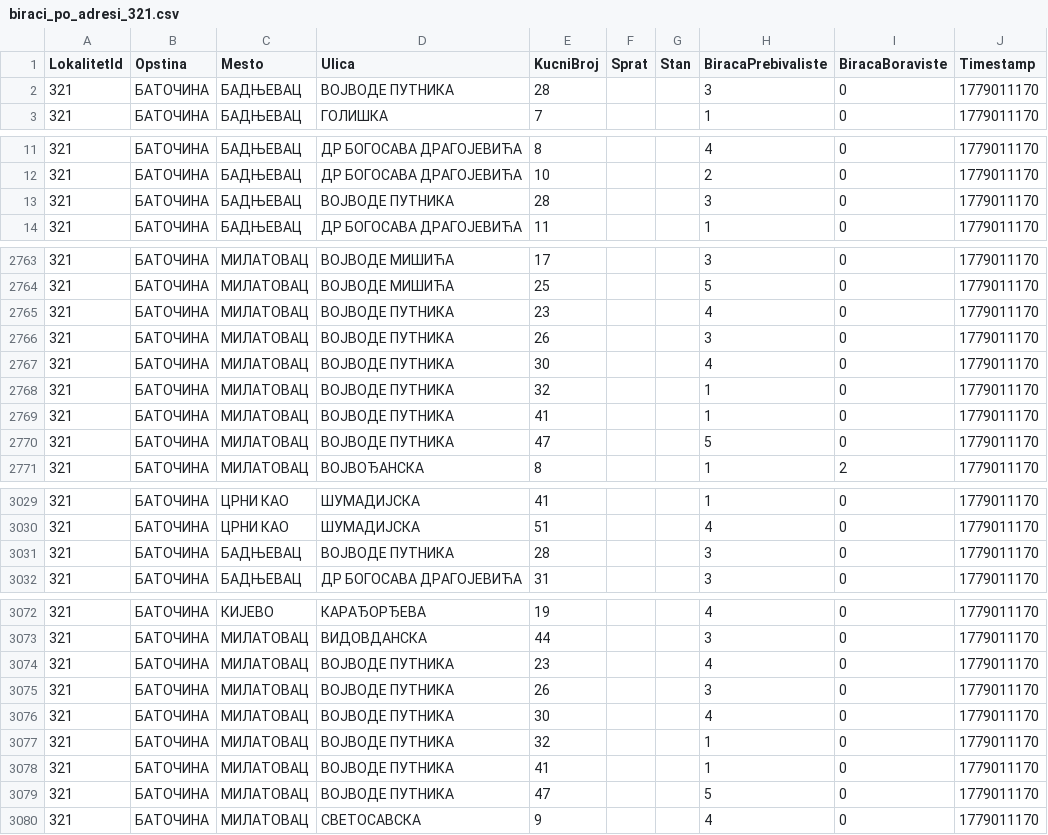
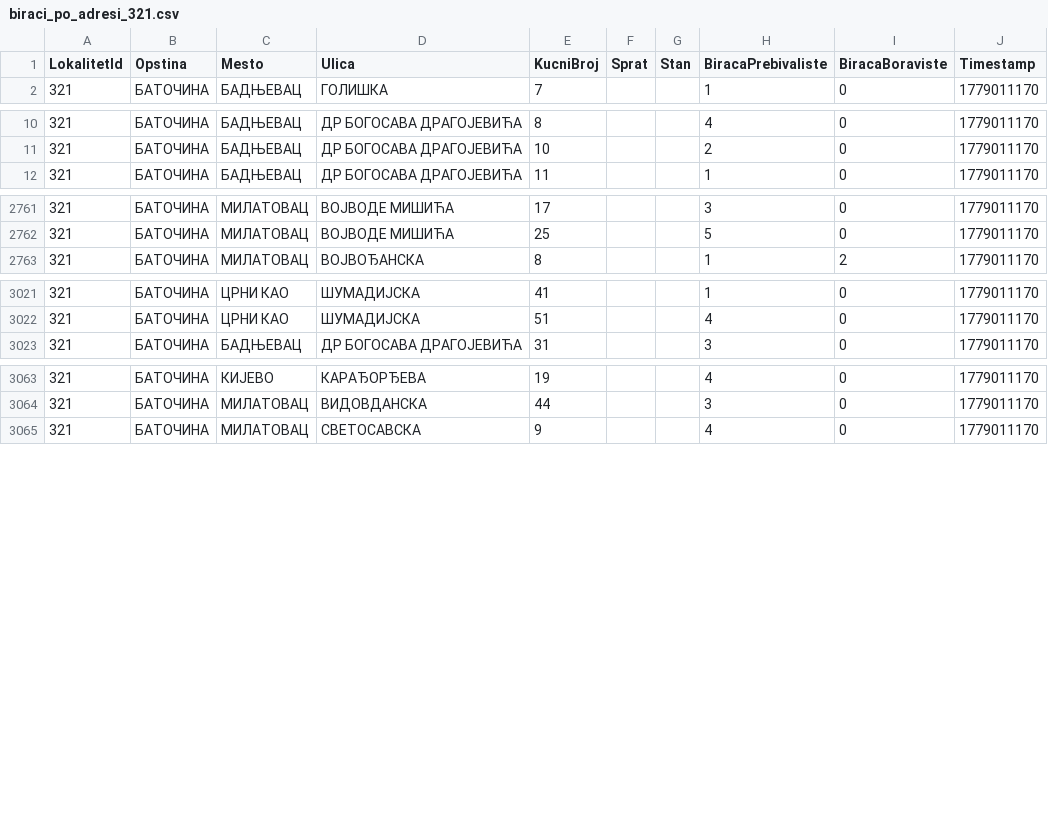
Before and after one commit to nemdub/biracki-spisak, a CSV file: data/processed/biraci_po_adresi/biraci_po_adresi_321.csv, drawn as a sheet; only a part is shown, gaps mark what is left out; the diff covers the shown part only; the diff names each change by its address in the sheet, - before the commit and + after, or states it on an @@ line.

```diff
--- a/data/processed/biraci_po_adresi/biraci_po_adresi_321.csv
+++ b/data/processed/biraci_po_adresi/biraci_po_adresi_321.csv
-row 2: 321 | БАТОЧИНА | БАДЊЕВАЦ | ВОЈВОДЕ ПУТНИКА | 28 |  |  | 3 | 0 | 1779011170
-row 13: 321 | БАТОЧИНА | БАДЊЕВАЦ | ВОЈВОДЕ ПУТНИКА | 28 |  |  | 3 | 0 | 1779011170
-row 2765: 321 | БАТОЧИНА | МИЛАТОВАЦ | ВОЈВОДЕ ПУТНИКА | 23 |  |  | 4 | 0 | 1779011170
-row 2766: 321 | БАТОЧИНА | МИЛАТОВАЦ | ВОЈВОДЕ ПУТНИКА | 26 |  |  | 3 | 0 | 1779011170
-row 2767: 321 | БАТОЧИНА | МИЛАТОВАЦ | ВОЈВОДЕ ПУТНИКА | 30 |  |  | 4 | 0 | 1779011170
-row 2768: 321 | БАТОЧИНА | МИЛАТОВАЦ | ВОЈВОДЕ ПУТНИКА | 32 |  |  | 1 | 0 | 1779011170
-row 2769: 321 | БАТОЧИНА | МИЛАТОВАЦ | ВОЈВОДЕ ПУТНИКА | 41 |  |  | 1 | 0 | 1779011170
-row 2770: 321 | БАТОЧИНА | МИЛАТОВАЦ | ВОЈВОДЕ ПУТНИКА | 47 |  |  | 5 | 0 | 1779011170
-row 3031: 321 | БАТОЧИНА | БАДЊЕВАЦ | ВОЈВОДЕ ПУТНИКА | 28 |  |  | 3 | 0 | 1779011170
-row 3074: 321 | БАТОЧИНА | МИЛАТОВАЦ | ВОЈВОДЕ ПУТНИКА | 23 |  |  | 4 | 0 | 1779011170
-row 3075: 321 | БАТОЧИНА | МИЛАТОВАЦ | ВОЈВОДЕ ПУТНИКА | 26 |  |  | 3 | 0 | 1779011170
-row 3076: 321 | БАТОЧИНА | МИЛАТОВАЦ | ВОЈВОДЕ ПУТНИКА | 30 |  |  | 4 | 0 | 1779011170
-row 3077: 321 | БАТОЧИНА | МИЛАТОВАЦ | ВОЈВОДЕ ПУТНИКА | 32 |  |  | 1 | 0 | 1779011170
-row 3078: 321 | БАТОЧИНА | МИЛАТОВАЦ | ВОЈВОДЕ ПУТНИКА | 41 |  |  | 1 | 0 | 1779011170
-row 3079: 321 | БАТОЧИНА | МИЛАТОВАЦ | ВОЈВОДЕ ПУТНИКА | 47 |  |  | 5 | 0 | 1779011170
```
Also changed, not shown: 1 removed row and 13 edited cells elsewhere in this file, data/processed/biraci_po_adresi/biraci_po_adresi_337.csv, data/processed/biraci_po_adresi/biraci_po_adresi_341.csv, 10 other files.
